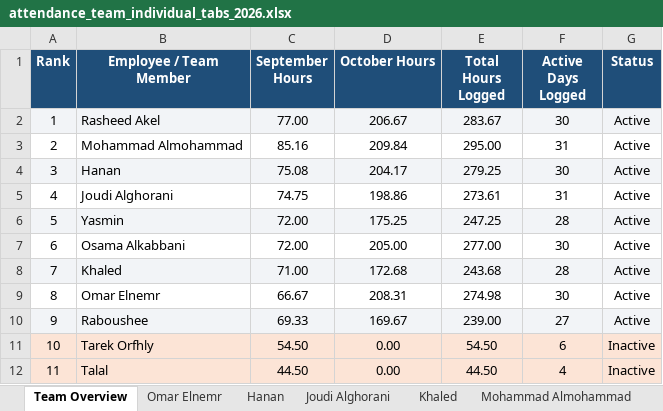
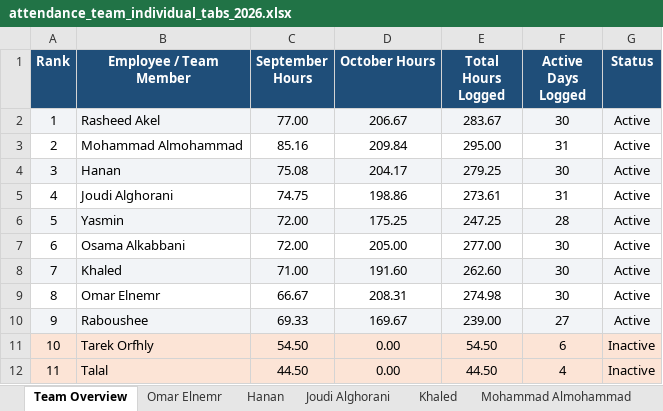
Before and after one commit to xionforbusiness-glitch/aethelgard-vault, an Excel workbook: attendance_team_individual_tabs_2026.xlsx, sheet Team Overview, drawn as a sheet; values as stored, in another font and other column widths than the file's, no borders; the diff names each change by its address in the sheet, - before the commit and + after, or states it on an @@ line.

```diff
--- a/attendance_team_individual_tabs_2026.xlsx (sheet Team Overview)
+++ b/attendance_team_individual_tabs_2026.xlsx (sheet Team Overview)
-D8 (October Hours): 172.68
+D8 (October Hours): 191.60
-E8 (Total Hours Logged): 243.68
+E8 (Total Hours Logged): 262.60
-F8 (Active Days Logged): 28
+F8 (Active Days Logged): 30
```
Also changed, not shown: sheet Khaled, attendance_master_2026.xlsx, 1 other file.
